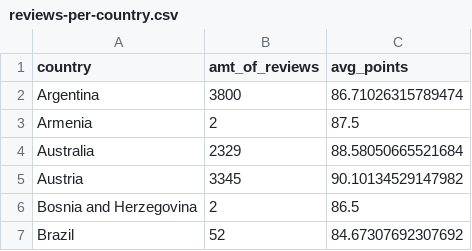
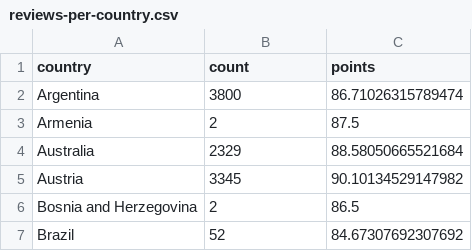
Before and after one commit to CLCK-Data-Aug2023/wine-reviews-exercise-DaveenK, a CSV file: data/reviews-per-country.csv, drawn as a sheet; only a part is shown.

```diff
--- a/data/reviews-per-country.csv
+++ b/data/reviews-per-country.csv
@@ -1,2 +1,2 @@
-country,amt_of_reviews,avg_points
+country,count,points
 Argentina,3800,86.71026315789474
```
